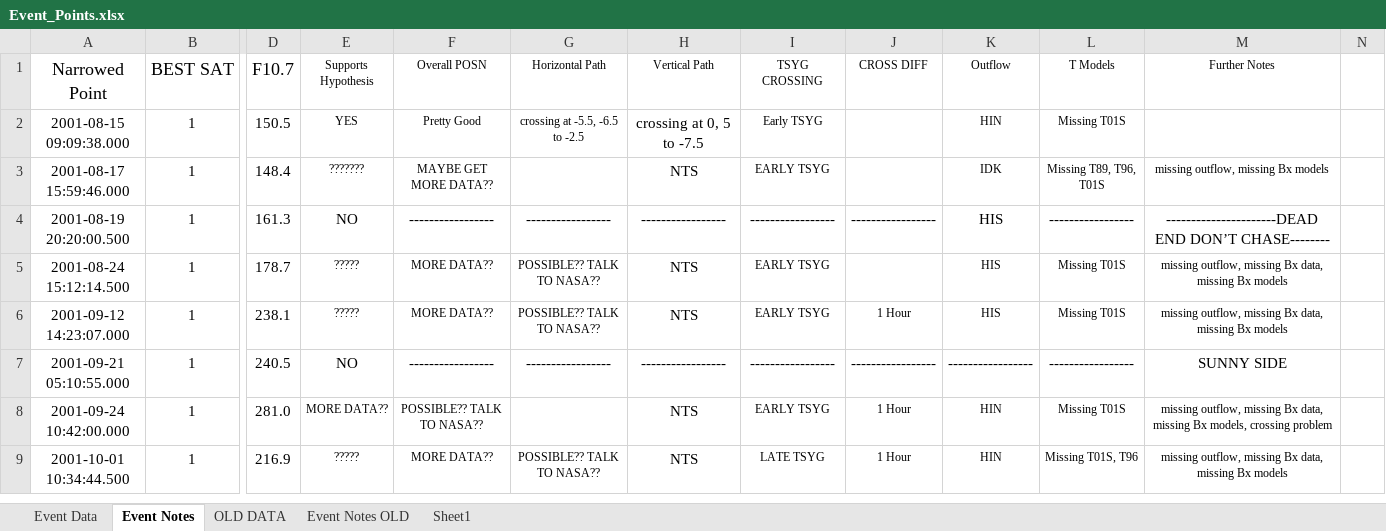
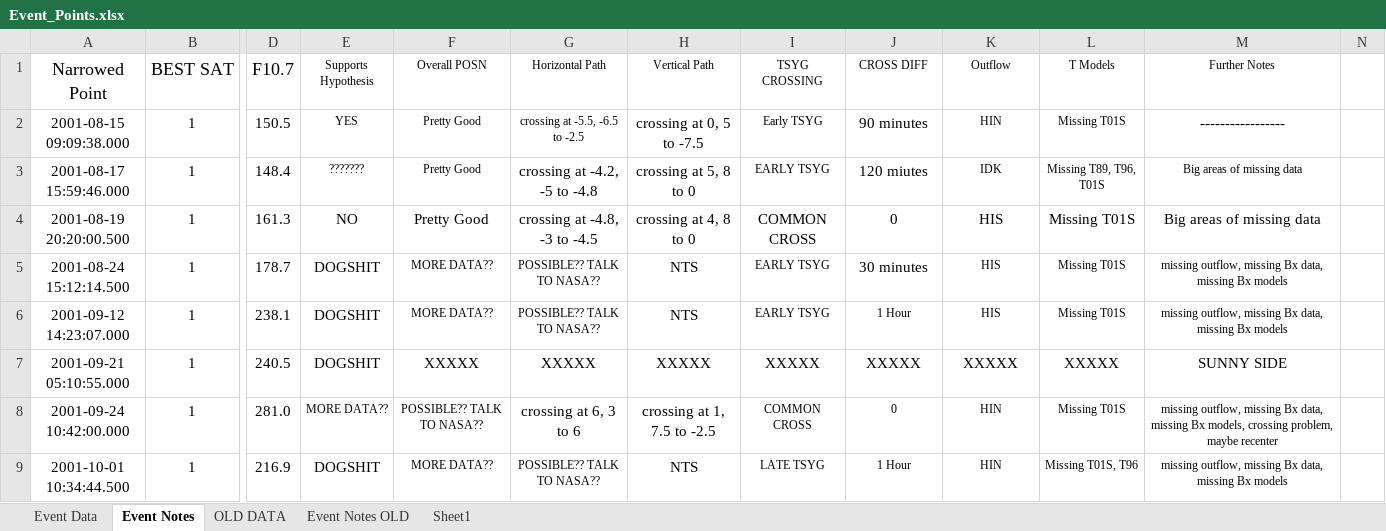
Before and after one commit to spacecataz/tailwagtools, an Excel workbook: Event_Points.xlsx, sheet Event Notes, drawn as a sheet; only a part is shown, gaps mark what is left out; values as stored, in another font and other column widths than the file's, no borders; the diff covers the shown part only; the diff names each change by its address in the sheet, - before the commit and + after, or states it on an @@ line.

Commit message:
I just checked and for some reason the scripts dont want to run with this excel file, im just uploaded this one so yall have all the data, Ill get it working in a second here...

```diff
--- a/Event_Points.xlsx (sheet Event Notes)
+++ b/Event_Points.xlsx (sheet Event Notes)
-J2 (CROSS DIFF): (empty)
+J2 (CROSS DIFF): 90 minutes
-M2 (Further Notes): (empty)
+M2 (Further Notes): -----------------
-F3 (Overall POSN): MAYBE GET MORE DATA??
+F3 (Overall POSN): Pretty Good
-G3 (Horizontal Path): (empty)
+G3 (Horizontal Path): crossing at -4.2, -5 to -4.8
-H3 (Vertical Path): NTS
+H3 (Vertical Path): crossing at 5, 8 to 0
-J3 (CROSS DIFF): (empty)
+J3 (CROSS DIFF): 120 miutes
-M3 (Further Notes): missing outflow, missing Bx models
+M3 (Further Notes): Big areas of missing data
-F4 (Overall POSN): -----------------
+F4 (Overall POSN): Pretty Good
-G4 (Horizontal Path): -----------------
+G4 (Horizontal Path): crossing at -4.8, -3 to -4.5
-H4 (Vertical Path): -----------------
+H4 (Vertical Path): crossing at 4, 8 to 0
-I4 (TSYG CROSSING): -----------------
+I4 (TSYG CROSSING): COMMON CROSS
-J4 (CROSS DIFF): -----------------
+J4 (CROSS DIFF): 0
-L4 (T Models): -----------------
+L4 (T Models): Missing T01S
-M4 (Further Notes): ----------------------DEAD END DON’T CHASE--------
+M4 (Further Notes): Big areas of missing data
-E5:E6 (Supports Hypothesis): ?????
+E5:E6 (Supports Hypothesis): DOGSHIT
@@ E5:E6 text size: larger @@
-J5 (CROSS DIFF): (empty)
+J5 (CROSS DIFF): 30 minutes
-E7 (Supports Hypothesis): NO
+E7 (Supports Hypothesis): DOGSHIT
-F7 (Overall POSN): -----------------
+F7 (Overall POSN): XXXXX
-G7 (Horizontal Path): -----------------
+G7 (Horizontal Path): XXXXX
-H7 (Vertical Path): -----------------
+H7 (Vertical Path): XXXXX
-I7 (TSYG CROSSING): -----------------
+I7 (TSYG CROSSING): XXXXX
-J7 (CROSS DIFF): -----------------
+J7 (CROSS DIFF): XXXXX
-K7 (Outflow): -----------------
+K7 (Outflow): XXXXX
-L7 (T Models): -----------------
+L7 (T Models): XXXXX
-G8 (Horizontal Path): (empty)
+G8 (Horizontal Path): crossing at 6, 3 to 6
-H8 (Vertical Path): NTS
+H8 (Vertical Path): crossing at 1, 7.5 to -2.5
-I8 (TSYG CROSSING): EARLY TSYG
+I8 (TSYG CROSSING): COMMON CROSS
-J8 (CROSS DIFF): 1 Hour
+J8 (CROSS DIFF): 0
-M8 (Further Notes): …models, crossing problem
+M8 (Further Notes): …models, crossing problem, maybe recenter
-E9 (Supports Hypothesis): ?????
+E9 (Supports Hypothesis): DOGSHIT
@@ E9 text size: larger @@
```
Also changed, not shown: 1078 edited cells elsewhere in this sheet, sheet Event Data.
